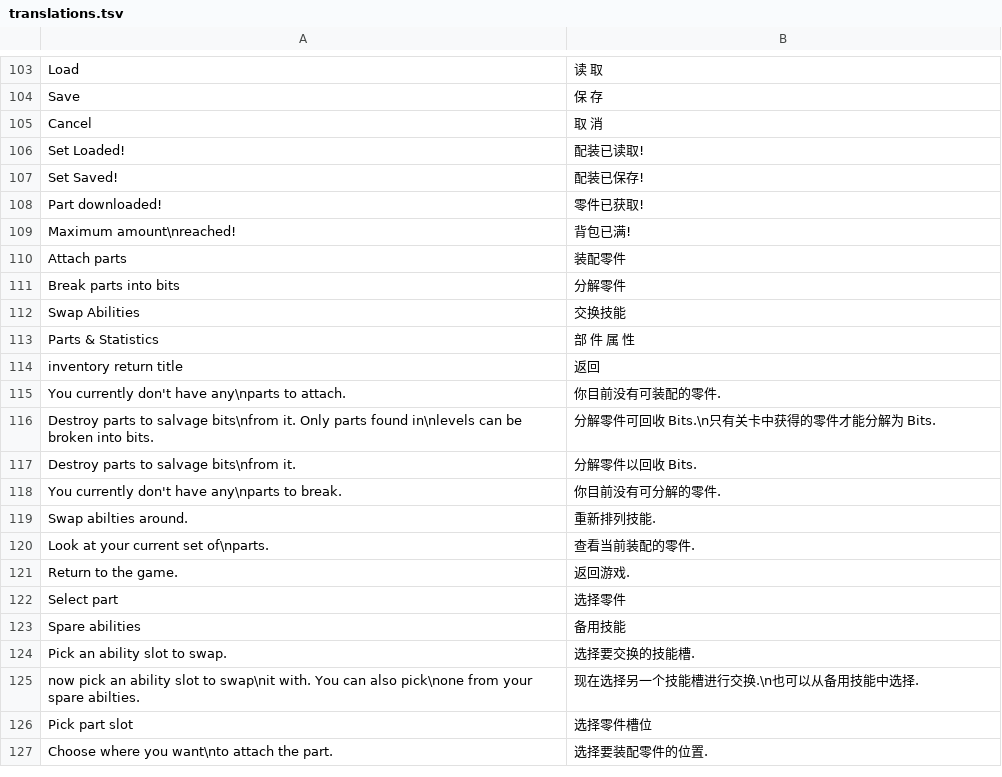
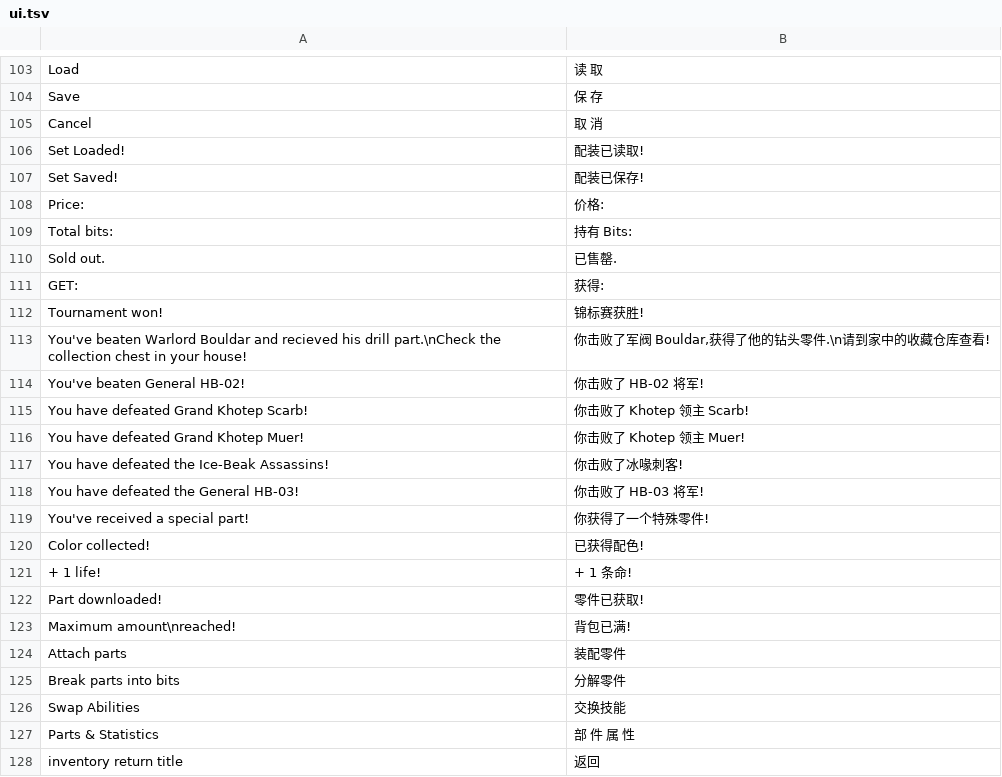
Before and after one commit to Hodpel/PunchLoader, a TSV file: mods/ChineseLocalization/data/ui.tsv (was mods/ChineseLocalization/translations.tsv), drawn as a sheet; only a part is shown, gaps mark what is left out; the shorter side is filled out with more unchanged rows.

Commit message:
feat: 完善简体中文本地化并收敛字体与译文资源
- 将菜单、对话、零件和技能译文归并到 data 目录
- 将大号、小号和 Visitor 字体图集统一整理到 fonts 目录
- 合并重复字库并保留字体许可证与声明
- 完善中文混排、半宽空格、对话换行和像素宽度计算
- 增加对话批量重排脚本、分词块与人工覆盖配置
- 更新图集生成流程和汉化模组使用说明

```diff
--- a/mods/ChineseLocalization/translations.tsv
+++ b/mods/ChineseLocalization/data/ui.tsv
@@ -107,2 +107,16 @@ Set Loaded!	配装已读取!
 Set Saved!	配装已保存!
+Price:	价格:
+Total bits:	持有 Bits:
+Sold out.	已售罄.
+GET:	获得:
+Tournament won!	锦标赛获胜!
+You've beaten Warlord Bouldar and recieved his drill part.\nCheck the collection chest in your house!	你击败了军阀 Bouldar,获得了他的钻头零件.\n请到家中的收藏仓库查看!
+You've beaten General HB-02!	你击败了 HB-02 将军!
+You have defeated Grand Khotep Scarb!	你击败了 Khotep 领主 Scarb!
+You have defeated Grand Khotep Muer!	你击败了 Khotep 领主 Muer!
+You have defeated the Ice-Beak Assassins!	你击败了冰喙刺客!
+You have defeated the General HB-03!	你击败了 HB-03 将军!
+You've received a special part!	你获得了一个特殊零件!
+Color collected!	已获得配色!
++ 1 life!	+ 1 条命!
 Part downloaded!	零件已获取!
```
Also changed, not shown: mods/ChineseLocalization/data/dialogue.tsv, 27 other files.
